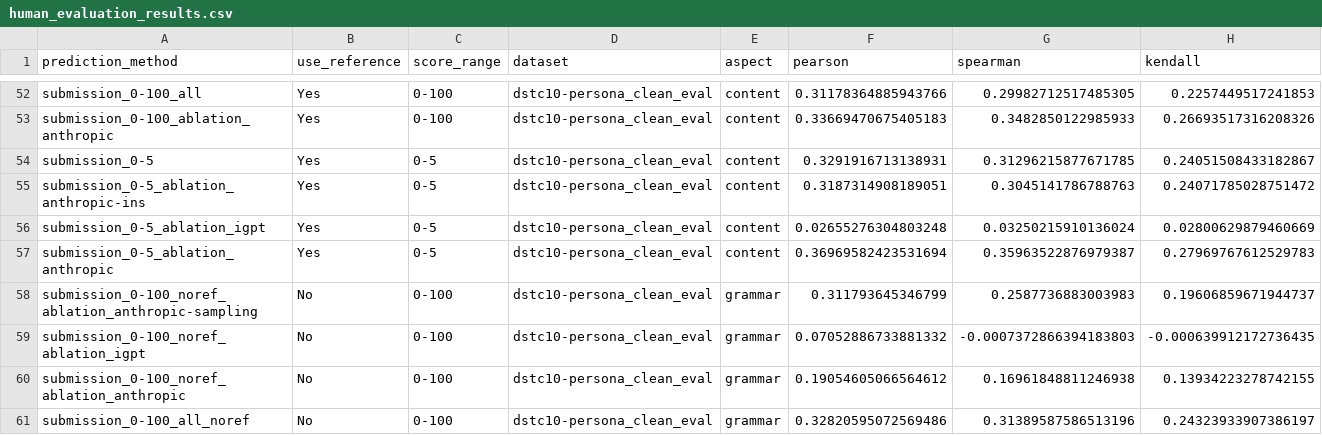
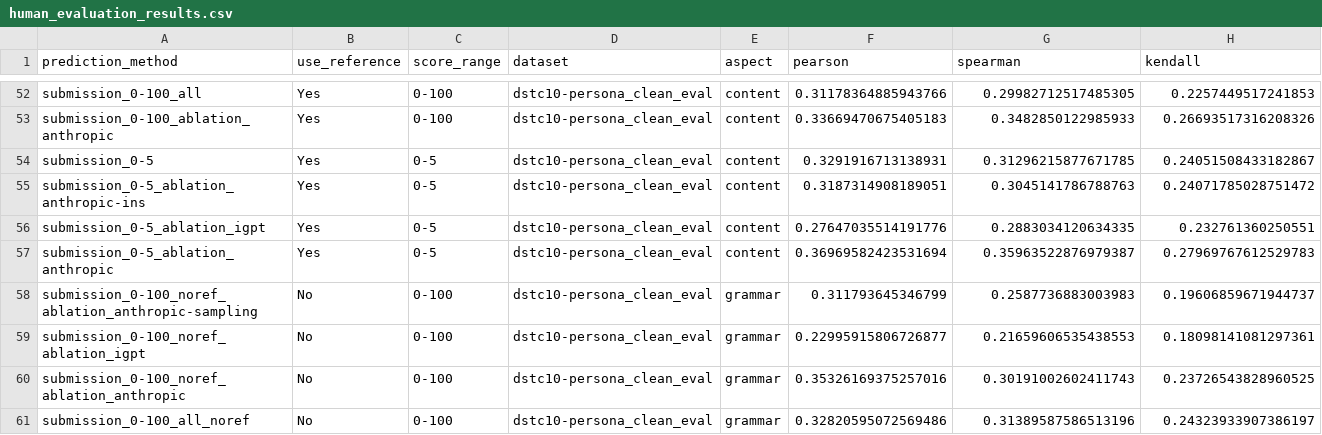
Before and after one commit to adamlin120/DialEvalMetrics, a CSV file: DSTC 10 Track 5/Subtask 1/human_evaluation_results.csv, drawn as a sheet; only a part is shown, gaps mark what is left out; the diff covers the shown part only.

```diff
--- a/DSTC 10 Track 5/Subtask 1/human_evaluation_results.csv
+++ b/DSTC 10 Track 5/Subtask 1/human_evaluation_results.csv
@@ -55,7 +55,7 @@ submission_0-5,Yes,0-5,dstc10-persona_clean_eval,content,0.3291916713138931,0.31
 submission_0-5_ablation_anthropic-ins,Yes,0-5,dstc10-persona_clean_eval,content,0.3187314908189051,0.3045141786788763,0.24071785028751472
-submission_0-5_ablation_igpt,Yes,0-5,dstc10-persona_clean_eval,content,0.02655276304803248,0.03250215910136024,0.02800629879460669
+submission_0-5_ablation_igpt,Yes,0-5,dstc10-persona_clean_eval,content,0.27647035514191776,0.2883034120634335,0.232761360250551
 submission_0-5_ablation_anthropic,Yes,0-5,dstc10-persona_clean_eval,content,0.36969582423531694,0.35963522876979387,0.27969767612529783
 submission_0-100_noref_ablation_anthropic-sampling,No,0-100,dstc10-persona_clean_eval,grammar,0.311793645346799,0.2587736883003983,0.19606859671944737
-submission_0-100_noref_ablation_igpt,No,0-100,dstc10-persona_clean_eval,grammar,0.07052886733881332,-0.0007372866394183803,-0.000639912172736435
-submission_0-100_noref_ablation_anthropic,No,0-100,dstc10-persona_clean_eval,grammar,0.19054605066564612,0.16961848811246938,0.13934223278742155
+submission_0-100_noref_ablation_igpt,No,0-100,dstc10-persona_clean_eval,grammar,0.22995915806726877,0.21659606535438553,0.18098141081297361
+submission_0-100_noref_ablation_anthropic,No,0-100,dstc10-persona_clean_eval,grammar,0.35326169375257016,0.30191002602411743,0.23726543828960525
 submission_0-100_all_noref,No,0-100,dstc10-persona_clean_eval,grammar,0.32820595072569486,0.31389587586513196,0.24323933907386197
```
Also changed, not shown: 8 added rows and 63 edited cells elsewhere in this file, 6 other files.
